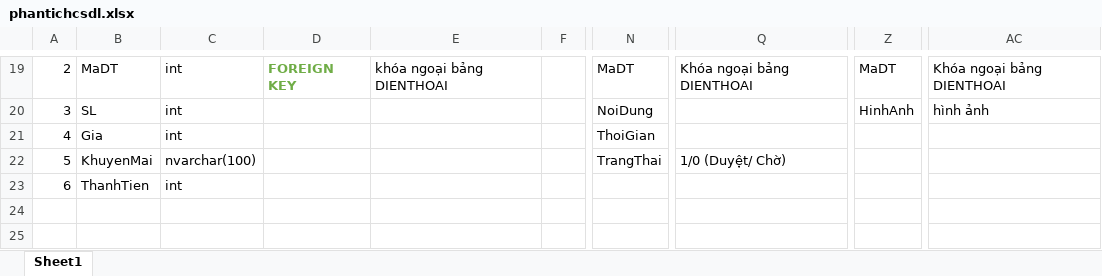
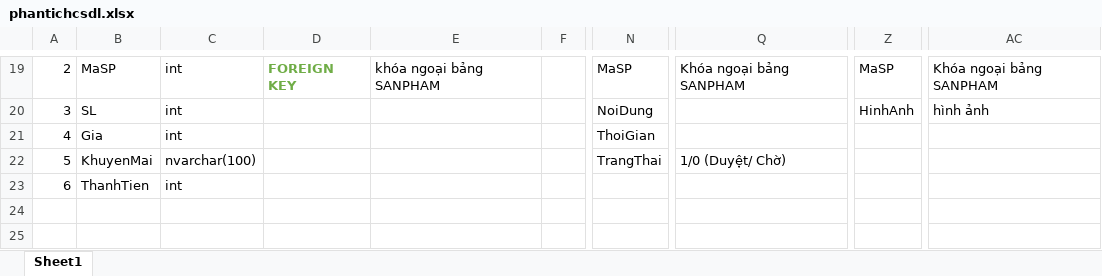
Before and after one commit to LammVuu/DATT, an Excel workbook: DATABASE/phantichcsdl.xlsx, sheet Sheet1, drawn as a sheet; only a part is shown, gaps mark what is left out; values as stored, in another font and other column widths than the file's, no borders; the diff covers the shown part only; the diff names each change by its address in the sheet, - before the commit and + after, or states it on an @@ line.

```diff
--- a/DATABASE/phantichcsdl.xlsx (sheet Sheet1)
+++ b/DATABASE/phantichcsdl.xlsx (sheet Sheet1)
-B19: MaDT
+B19: MaSP
-E19: khóa ngoại bảng DIENTHOAI
+E19: khóa ngoại bảng SANPHAM
-N19: MaDT
+N19: MaSP
-Q19: Khóa ngoại bảng DIENTHOAI
+Q19: Khóa ngoại bảng SANPHAM
-Z19: MaDT
+Z19: MaSP
-AC19: Khóa ngoại bảng DIENTHOAI
+AC19: Khóa ngoại bảng SANPHAM
```
Also changed, not shown: 2 added rows, 2 removed rows and 27 edited cells elsewhere in this sheet, DATABASE/CSDL.xlsx, 2 other files.
